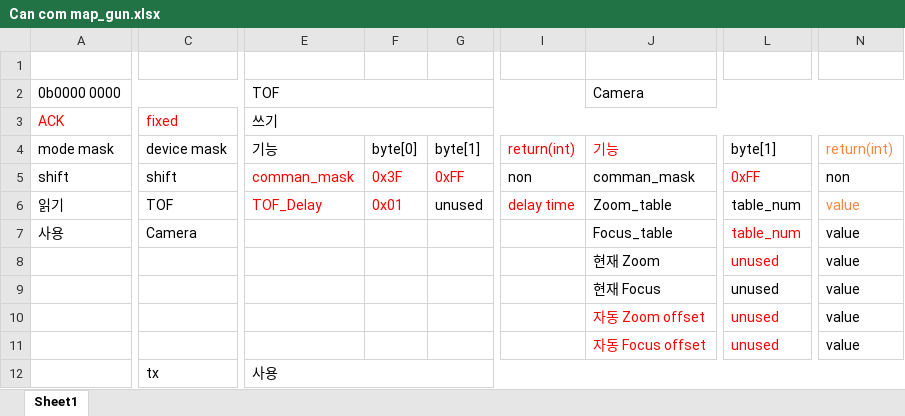
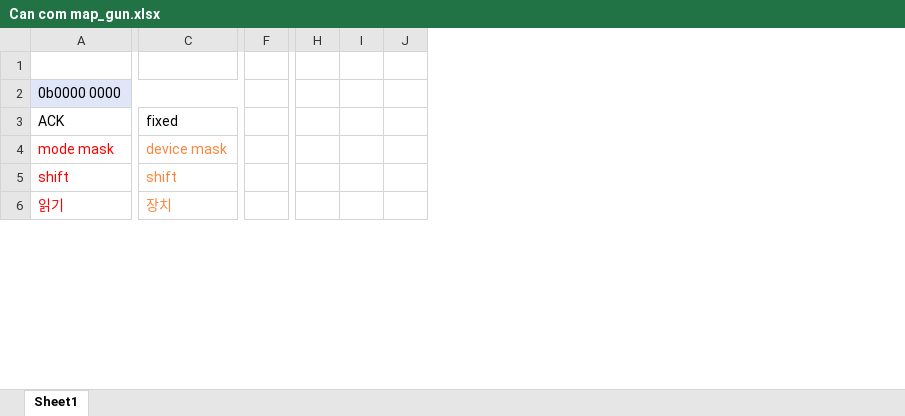
Before and after one commit to JhiWhoonKang/TUK-GraduationTeam-ws, an Excel workbook: gun/Can com map_gun.xlsx, sheet Sheet1, drawn as a sheet; only a part is shown, gaps mark what is left out; values as stored, in another font and other column widths than the file's, no borders; removed rows and columns are numbered as before the commit, all else as after; rows hold the shown columns only; the diff covers the shown part only; the diff names each change by its address in the sheet, - before the commit and + after, or states it on an @@ line.

```diff
--- a/gun/Can com map_gun.xlsx (sheet Sheet1)
+++ b/gun/Can com map_gun.xlsx (sheet Sheet1)
-column C, rows 3-6: fixed | device mask | shift | TOF
+column C, rows 3-6: fixed | device mask | shift | 장치
-column E, rows 2-6: TOF | 쓰기 | 기능 | comman_mask | TOF_Delay
-column F, rows 4-6: byte[0] | 0x3F | 0x01
-column G, rows 4-6: byte[1] | 0xFF | unused
-column I, rows 4-6: return(int) | non | delay time
-column J, rows 2-6: Camera |  | 기능 | comman_mask | Zoom_table
+column F, empty
-column L, rows 4-6: byte[1] | 0xFF | table_num
+column H, empty
+column I, empty
+column J, empty
-column N, rows 4-6: return(int) | non | value
-A2 fill: none
+A2 fill: #DFE6F7
-A3 text colour: #FF0000
+A3 text colour: black
-A4:A6 text colour: black
+A4:A6 text colour: #FF0000
-row 7: 사용 | Camera |  |  |  |  | Focus_table | table_num | value
-row 8:  |  |  |  |  |  | 현재 Zoom | unused | value
-row 9:  |  |  |  |  |  | 현재 Focus | unused | value
-row 10:  |  |  |  |  |  | 자동 Zoom offset | unused | value
-row 11:  |  |  |  |  |  | 자동 Focus offset | unused | value
-row 12:  | tx | 사용
```
Also changed, not shown: 36 added rows, 11 removed rows, 1 added column, 11 edited cells and cell formats elsewhere in this sheet, 5 other files.
